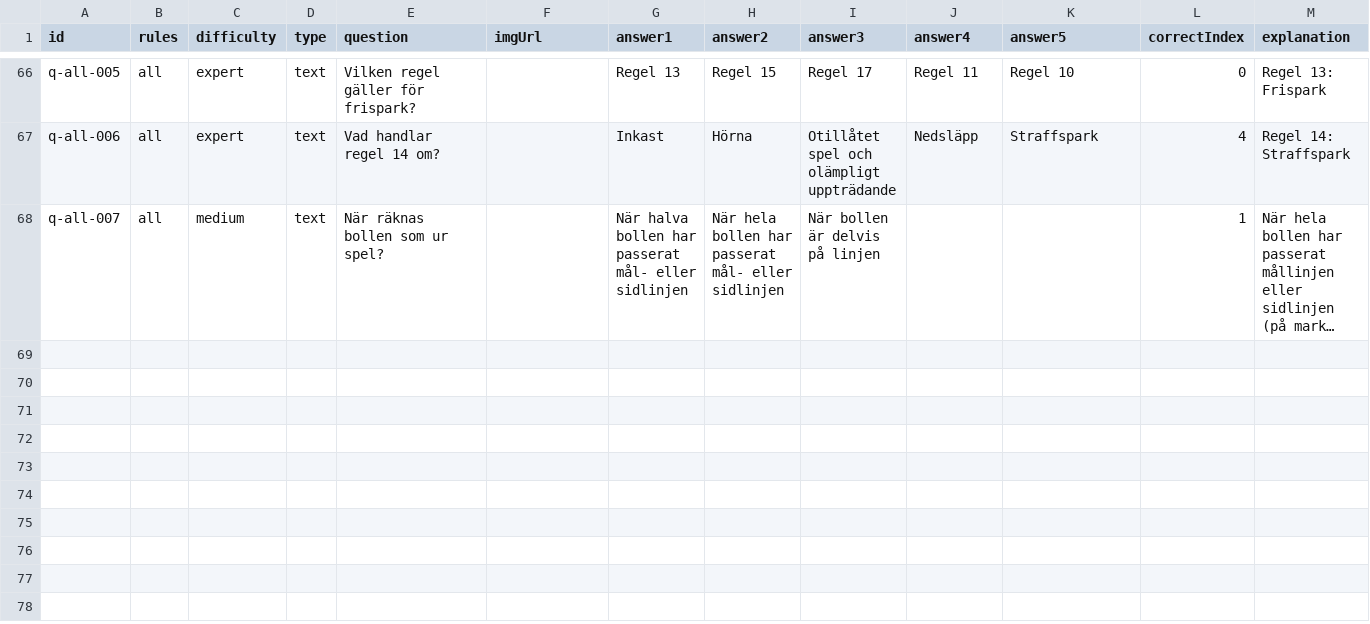
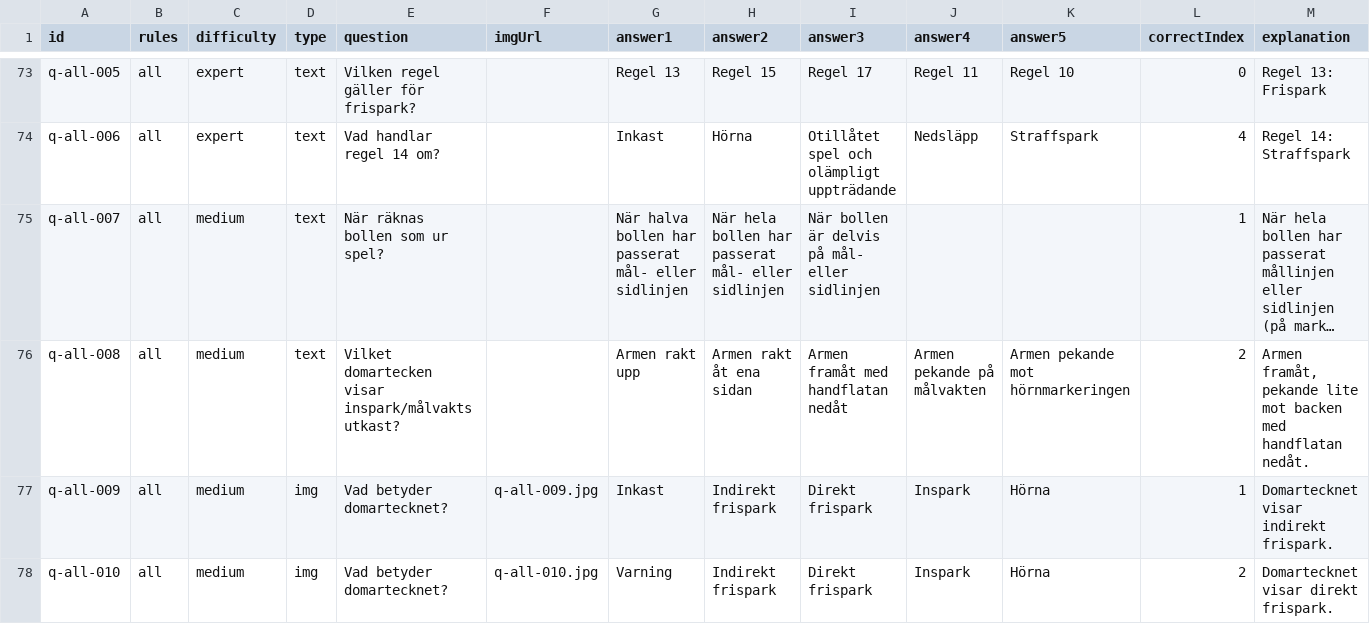
Before and after one commit to thha-sif/ref-quiz, a CSV file: js/questions.csv, drawn as a sheet; only a part is shown, gaps mark what is left out; long unchanged cells end in …; addresses are those after the commit; the diff covers the shown part only; the diff names each change by its address in the sheet, - before the commit and + after, or states it on an @@ line.

Commit message:
Added text and image questions

```diff
--- a/js/questions.csv
+++ b/js/questions.csv
-I75 (answer3): När bollen är delvis på linjen
+I75 (answer3): När bollen är delvis på mål- eller sidlinjen
+row 76: q-all-008 | all | medium | text | Vilket domartecken visar inspark/målvaktsutkast? |  | Armen rakt upp | Armen rakt åt ena sidan | Armen framåt med handflatan nedåt | Armen pekande på målvakten | Armen pekande mot hörnmarkeringen | 2 | Armen framåt, pekande lite mot backen med handflatan nedåt.
+row 77: q-all-009 | all | medium | img | Vad betyder domartecknet? | q-all-009.jpg | Inkast | Indirekt frispark | Direkt frispark | Inspark | Hörna | 1 | Domartecknet visar indirekt frispark.
+row 78: q-all-010 | all | medium | img | Vad betyder domartecknet? | q-all-010.jpg | Varning | Indirekt frispark | Direkt frispark | Inspark | Hörna | 2 | Domartecknet visar direkt frispark.
```
Also changed, not shown: 11 added rows and 41 edited cells elsewhere in this file, 7 other files.
